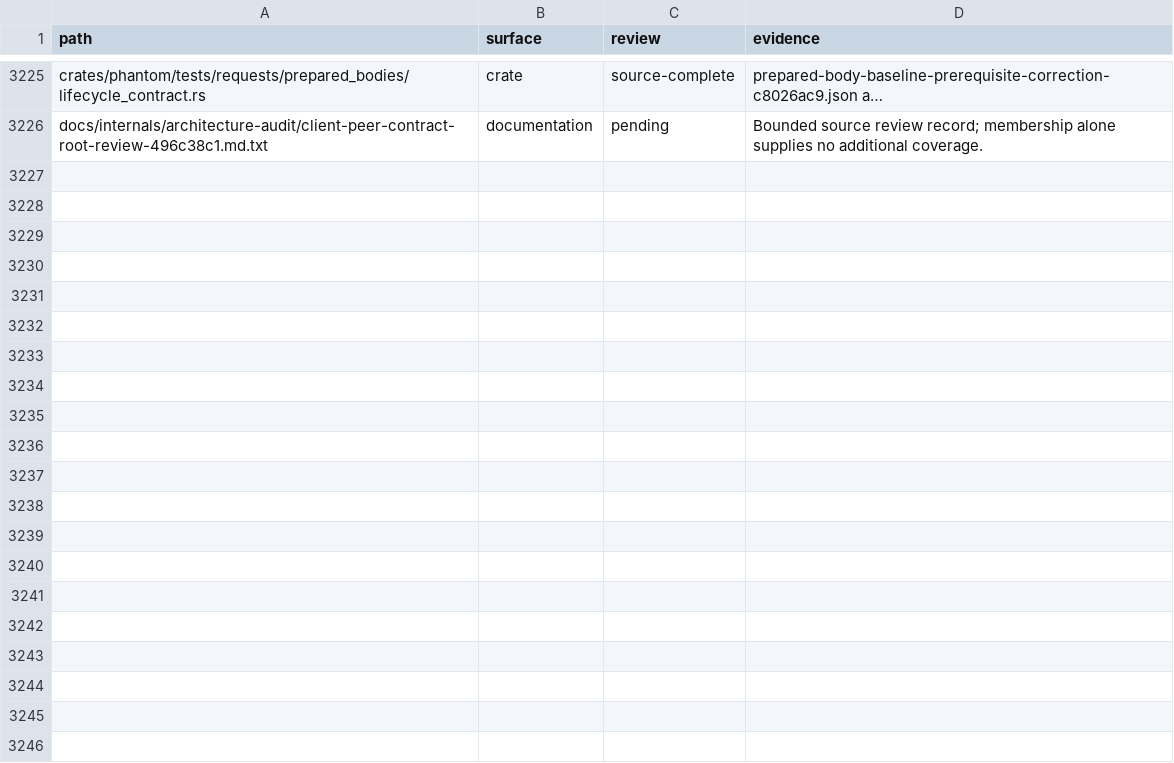
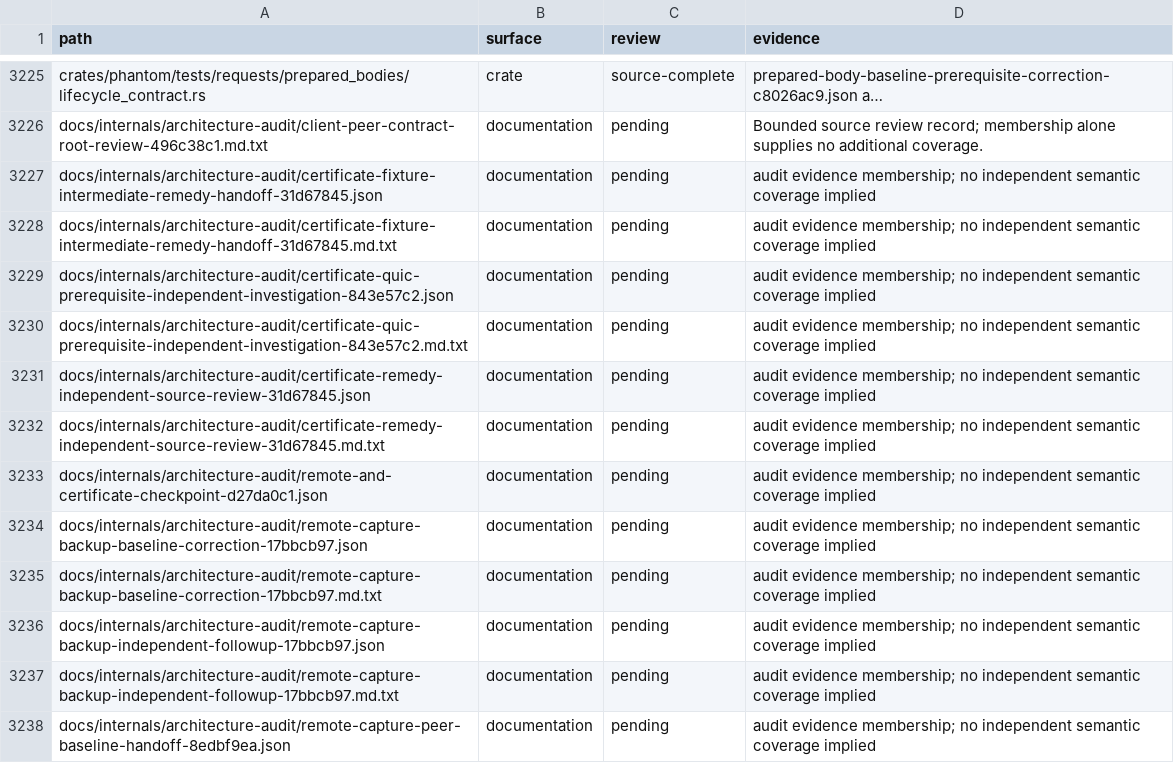
Before and after one commit to bywayhq/phantom, a TSV file: docs/internals/architecture-audit/inventory.tsv, drawn as a sheet; only a part is shown, gaps mark what is left out; long unchanged cells end in …; the diff covers the shown part only; the diff names each change by its address in the sheet, - before the commit and + after, or states it on an @@ line.

Commit message:
docs(audit): record remote cleanup verification and open TLS work

```diff
--- a/docs/internals/architecture-audit/inventory.tsv
+++ b/docs/internals/architecture-audit/inventory.tsv
+row 3227: docs/internals/architecture-audit/certificate-fixture-intermediate-remedy-handoff-31d67845.json | documentation | pending | audit evidence membership; no independent semantic coverage implied
+row 3228: docs/internals/architecture-audit/certificate-fixture-intermediate-remedy-handoff-31d67845.md.txt | documentation | pending | audit evidence membership; no independent semantic coverage implied
+row 3229: docs/internals/architecture-audit/certificate-quic-prerequisite-independent-investigation-843e57c2.json | documentation | pending | audit evidence membership; no independent semantic coverage implied
+row 3230: docs/internals/architecture-audit/certificate-quic-prerequisite-independent-investigation-843e57c2.md.txt | documentation | pending | audit evidence membership; no independent semantic coverage implied
+row 3231: docs/internals/architecture-audit/certificate-remedy-independent-source-review-31d67845.json | documentation | pending | audit evidence membership; no independent semantic coverage implied
+row 3232: docs/internals/architecture-audit/certificate-remedy-independent-source-review-31d67845.md.txt | documentation | pending | audit evidence membership; no independent semantic coverage implied
+row 3233: docs/internals/architecture-audit/remote-and-certificate-checkpoint-d27da0c1.json | documentation | pending | audit evidence membership; no independent semantic coverage implied
+row 3234: docs/internals/architecture-audit/remote-capture-backup-baseline-correction-17bbcb97.json | documentation | pending | audit evidence membership; no independent semantic coverage implied
+row 3235: docs/internals/architecture-audit/remote-capture-backup-baseline-correction-17bbcb97.md.txt | documentation | pending | audit evidence membership; no independent semantic coverage implied
+row 3236: docs/internals/architecture-audit/remote-capture-backup-independent-followup-17bbcb97.json | documentation | pending | audit evidence membership; no independent semantic coverage implied
+row 3237: docs/internals/architecture-audit/remote-capture-backup-independent-followup-17bbcb97.md.txt | documentation | pending | audit evidence membership; no independent semantic coverage implied
+row 3238: docs/internals/architecture-audit/remote-capture-peer-baseline-handoff-8edbf9ea.json | documentation | pending | audit evidence membership; no independent semantic coverage implied
```
Also changed, not shown: 11 added rows and 2 edited cells elsewhere in this file, 25 other files.
